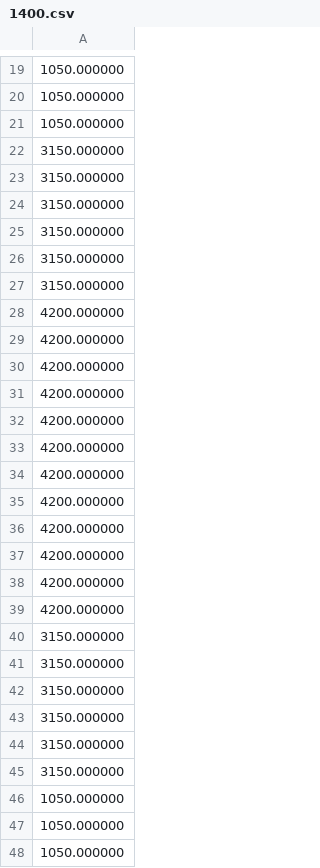
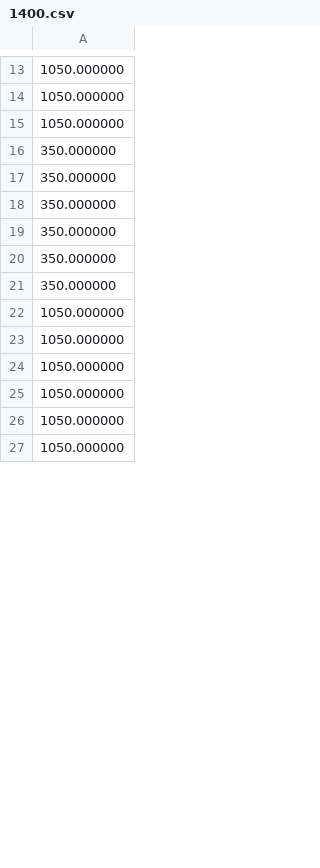
Before and after one commit to krisub/cache_ext, a CSV file: eviction_evo/schedules/1400.csv, drawn as a sheet; only a part is shown, gaps mark what is left out; the shorter side is filled out with more unchanged rows; the diff covers the shown part only.

```diff
--- a/eviction_evo/schedules/1400.csv
+++ b/eviction_evo/schedules/1400.csv
@@ -21,26 +15,8 @@
 1050.000000
-3150.000000
-3150.000000
-3150.000000
-3150.000000
-3150.000000
-3150.000000
-4200.000000
-4200.000000
-4200.000000
-4200.000000
-4200.000000
-4200.000000
-4200.000000
-4200.000000
-4200.000000
-4200.000000
-4200.000000
-4200.000000
-3150.000000
-3150.000000
-3150.000000
-3150.000000
-3150.000000
-3150.000000
+350.000000
+350.000000
+350.000000
+350.000000
+350.000000
+350.000000
 1050.000000
```
Also changed, not shown: 54 added rows, 36 removed rows and 36 edited cells elsewhere in this file, eviction_evo/schedules/350.csv, 34 other files.
